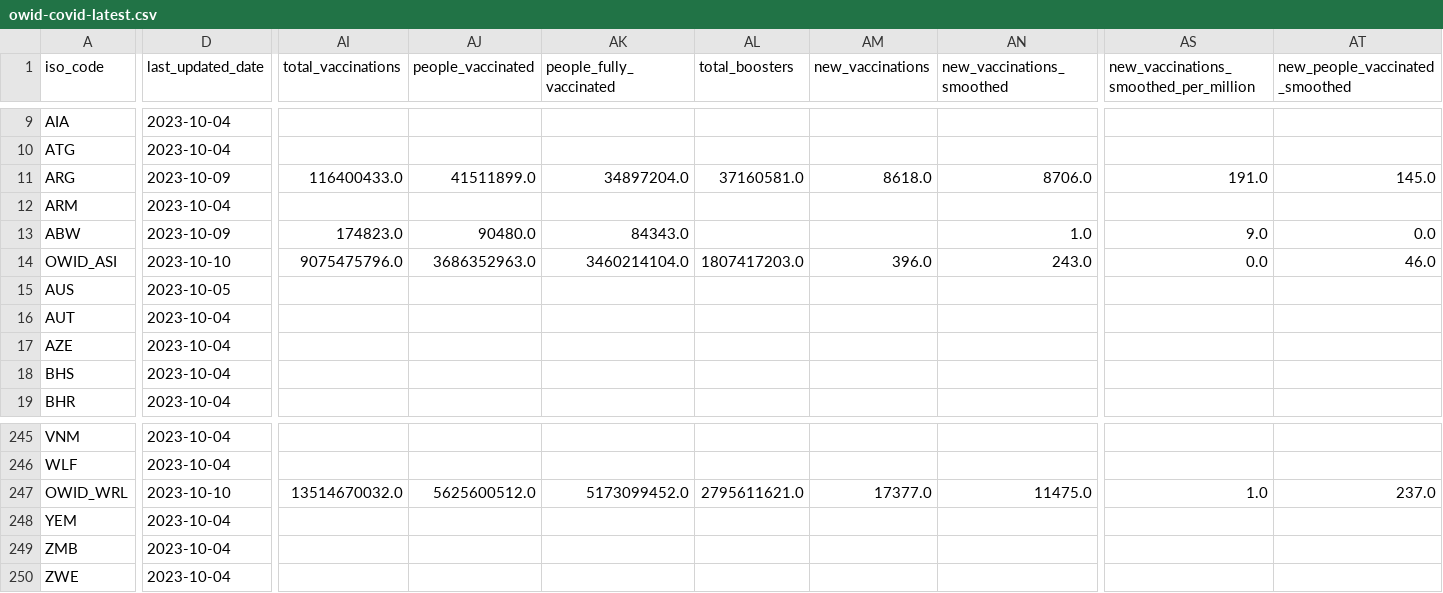
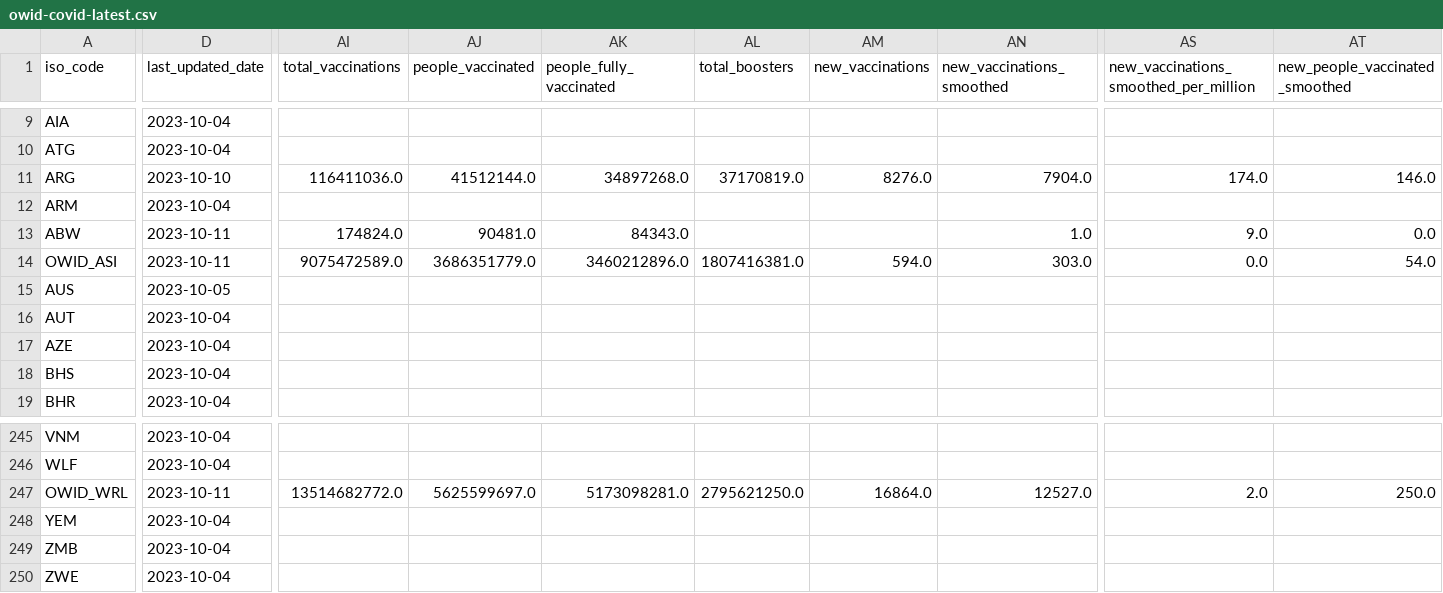
Before and after one commit to spielplatzz/owid-covid-19-data, a CSV file: public/data/latest/owid-covid-latest.csv, drawn as a sheet; only a part is shown, gaps mark what is left out; the diff covers the shown part only; the diff names each change by its address in the sheet, - before the commit and + after, or states it on an @@ line.

```diff
--- a/public/data/latest/owid-covid-latest.csv
+++ b/public/data/latest/owid-covid-latest.csv
-D11 (last_updated_date): 2023-10-09
+D11 (last_updated_date): 2023-10-10
-AI11 (total_vaccinations): 116400433.0
+AI11 (total_vaccinations): 116411036.0
-AJ11 (people_vaccinated): 41511899.0
+AJ11 (people_vaccinated): 41512144.0
-AK11 (people_fully_vaccinated): 34897204.0
+AK11 (people_fully_vaccinated): 34897268.0
-AL11 (total_boosters): 37160581.0
+AL11 (total_boosters): 37170819.0
-AM11 (new_vaccinations): 8618.0
+AM11 (new_vaccinations): 8276.0
-AN11 (new_vaccinations_smoothed): 8706.0
+AN11 (new_vaccinations_smoothed): 7904.0
-AS11: 191.0
+AS11: 174.0
-AT11 (new_people_vaccinated_smoothed): 145.0
+AT11 (new_people_vaccinated_smoothed): 146.0
-D13 (last_updated_date): 2023-10-09
+D13 (last_updated_date): 2023-10-11
-AI13 (total_vaccinations): 174823.0
+AI13 (total_vaccinations): 174824.0
-AJ13 (people_vaccinated): 90480.0
+AJ13 (people_vaccinated): 90481.0
-D14 (last_updated_date): 2023-10-10
+D14 (last_updated_date): 2023-10-11
-AI14 (total_vaccinations): 9075475796.0
+AI14 (total_vaccinations): 9075472589.0
-AJ14 (people_vaccinated): 3686352963.0
+AJ14 (people_vaccinated): 3686351779.0
-AK14 (people_fully_vaccinated): 3460214104.0
+AK14 (people_fully_vaccinated): 3460212896.0
-AL14 (total_boosters): 1807417203.0
+AL14 (total_boosters): 1807416381.0
-AM14 (new_vaccinations): 396.0
+AM14 (new_vaccinations): 594.0
-AN14 (new_vaccinations_smoothed): 243.0
+AN14 (new_vaccinations_smoothed): 303.0
-AT14 (new_people_vaccinated_smoothed): 46.0
+AT14 (new_people_vaccinated_smoothed): 54.0
-D247 (last_updated_date): 2023-10-10
+D247 (last_updated_date): 2023-10-11
-AI247 (total_vaccinations): 13514670032.0
+AI247 (total_vaccinations): 13514682772.0
-AJ247 (people_vaccinated): 5625600512.0
+AJ247 (people_vaccinated): 5625599697.0
-AK247 (people_fully_vaccinated): 5173099452.0
+AK247 (people_fully_vaccinated): 5173098281.0
-AL247 (total_boosters): 2795611621.0
+AL247 (total_boosters): 2795621250.0
-AM247 (new_vaccinations): 17377.0
+AM247 (new_vaccinations): 16864.0
-AN247 (new_vaccinations_smoothed): 11475.0
+AN247 (new_vaccinations_smoothed): 12527.0
-AS247: 1.0
+AS247: 2.0
-AT247 (new_people_vaccinated_smoothed): 237.0
+AT247 (new_people_vaccinated_smoothed): 250.0
```
Also changed, not shown: 125 edited cells elsewhere in this file, 10 other files.
